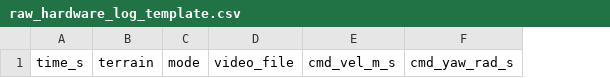
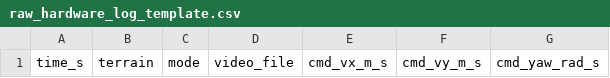
Before and after one commit to Kitjesen/worm-sim, a CSV file: record/v6/hardware/raw_hardware_log_template.csv, drawn as a sheet; only a part is shown; removed rows and columns are numbered as before the commit, all else as after; the diff names each change by its address in the sheet, - before the commit and + after, or states it on an @@ line.

```diff
--- a/record/v6/hardware/raw_hardware_log_template.csv
+++ b/record/v6/hardware/raw_hardware_log_template.csv
-column E, row 1: cmd_vel_m_s
+column E, row 1: cmd_vx_m_s
+column F, row 1: cmd_vy_m_s
```
Also changed, not shown: record/v6/hardware/hardware_log_template.csv, record/v6/hardware/hardware_log_template_example.csv, 57 other files.
